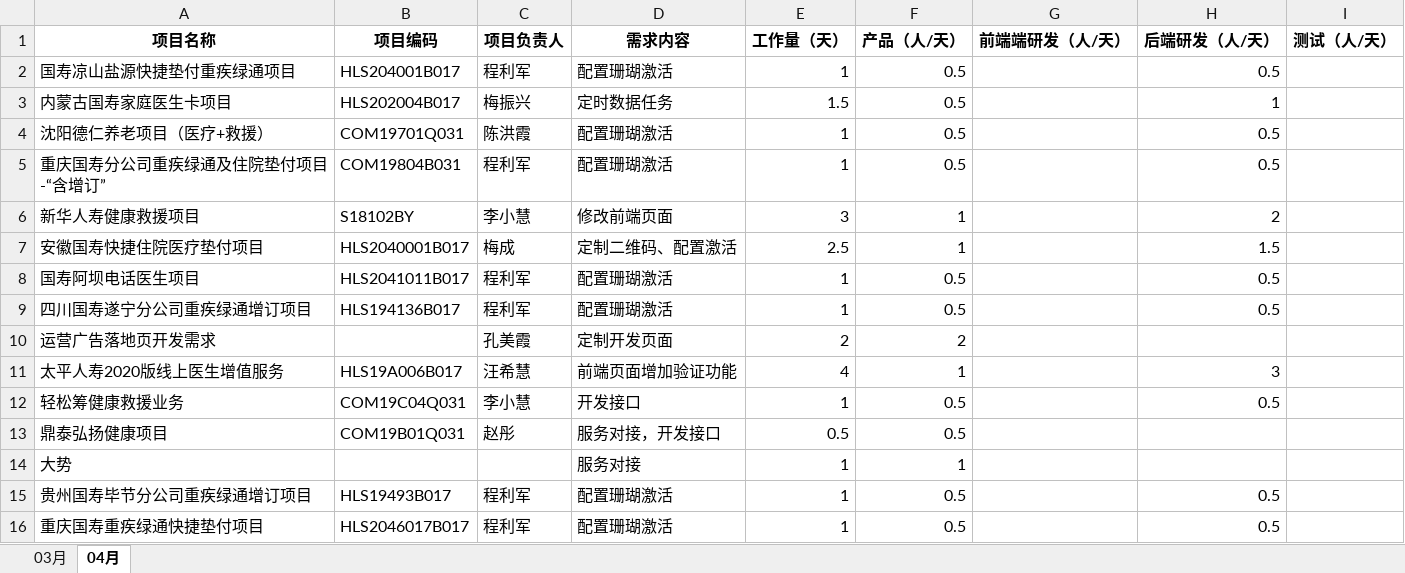
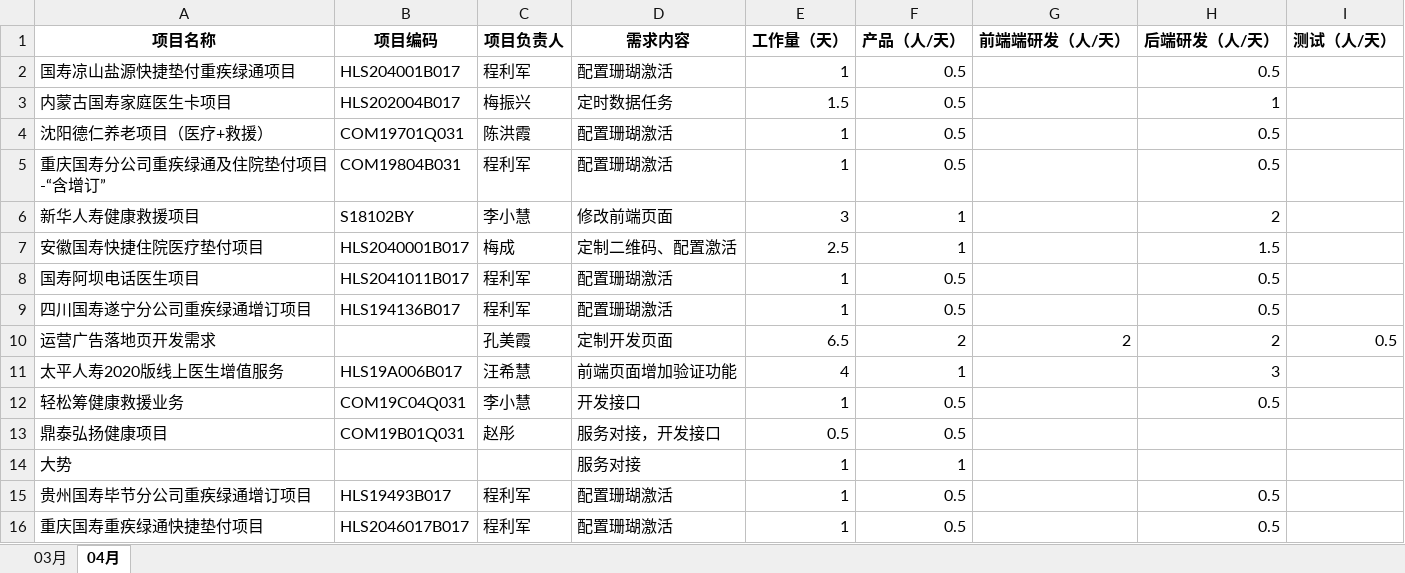
Before and after one commit to skywalkerqwer/Work_project1, an Excel workbook: 项目进度表.xlsx, sheet 04月, drawn as a sheet; values as stored, in another font and other column widths than the file's, no borders; the diff names each change by its address in the sheet, - before the commit and + after, or states it on an @@ line.

```diff
--- a/项目进度表.xlsx (sheet 04月)
+++ b/项目进度表.xlsx (sheet 04月)
-E10 (工作量（天）): 2
+E10 (工作量（天）): 6.5
-G10 (前端端研发（人/天）): (empty)
+G10 (前端端研发（人/天）): 2
-H10 (后端研发（人/天）): (empty)
+H10 (后端研发（人/天）): 2
-I10 (测试（人/天）): (empty)
+I10 (测试（人/天）): 0.5
```
Also changed, not shown: 4-24 重庆国寿快捷垫付绿通卡/产品配置表格V1.0.xlsx, 1 other file.
